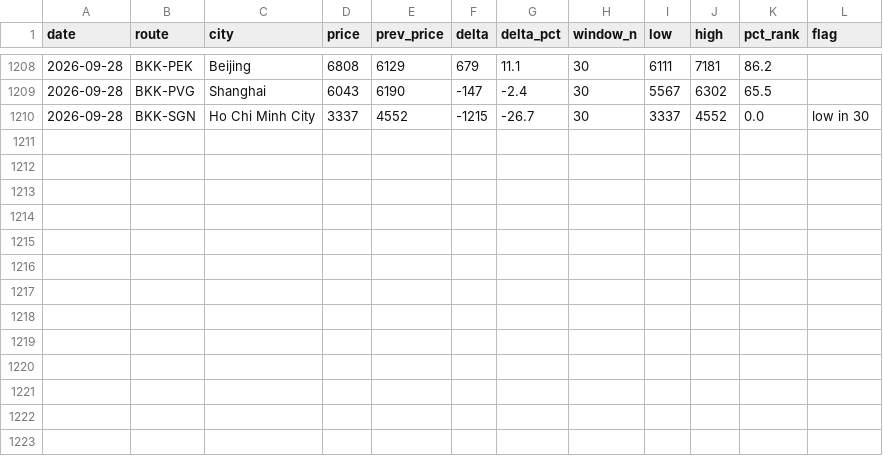
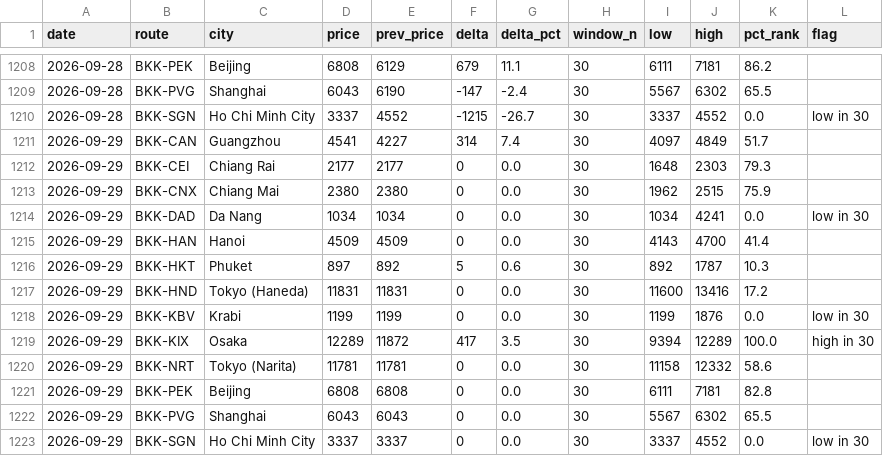
Before and after one commit to swuttipat/flight-price-tracker, a CSV file: data/processed/price_change_log.csv, drawn as a sheet; only a part is shown, gaps mark what is left out.

```diff
--- a/data/processed/price_change_log.csv
+++ b/data/processed/price_change_log.csv
@@ -1210 +1210,14 @@ date,route,city,price,prev_price,delta,delta_pct,window_n,low,high,pct_rank,flag
 2026-09-28,BKK-SGN,Ho Chi Minh City,3337,4552,-1215,-26.7,30,3337,4552,0.0,low in 30
+2026-09-29,BKK-CAN,Guangzhou,4541,4227,314,7.4,30,4097,4849,51.7,
+2026-09-29,BKK-CEI,Chiang Rai,2177,2177,0,0.0,30,1648,2303,79.3,
+2026-09-29,BKK-CNX,Chiang Mai,2380,2380,0,0.0,30,1962,2515,75.9,
+2026-09-29,BKK-DAD,Da Nang,1034,1034,0,0.0,30,1034,4241,0.0,low in 30
+2026-09-29,BKK-HAN,Hanoi,4509,4509,0,0.0,30,4143,4700,41.4,
+2026-09-29,BKK-HKT,Phuket,897,892,5,0.6,30,892,1787,10.3,
+2026-09-29,BKK-HND,Tokyo (Haneda),11831,11831,0,0.0,30,11600,13416,17.2,
+2026-09-29,BKK-KBV,Krabi,1199,1199,0,0.0,30,1199,1876,0.0,low in 30
+2026-09-29,BKK-KIX,Osaka,12289,11872,417,3.5,30,9394,12289,100.0,high in 30
+2026-09-29,BKK-NRT,Tokyo (Narita),11781,11781,0,0.0,30,11158,12332,58.6,
+2026-09-29,BKK-PEK,Beijing,6808,6808,0,0.0,30,6111,7181,82.8,
+2026-09-29,BKK-PVG,Shanghai,6043,6043,0,0.0,30,5567,6302,65.5,
+2026-09-29,BKK-SGN,Ho Chi Minh City,3337,3337,0,0.0,30,3337,4552,0.0,low in 30
```
Also changed, not shown: data/processed/calendar_latest.csv, data/processed/prices_master.csv, 3 other files.
